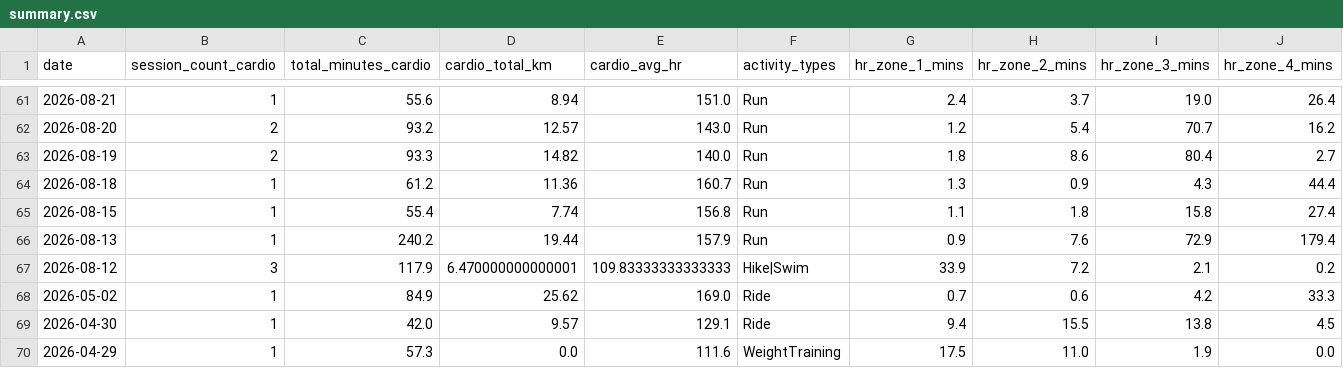
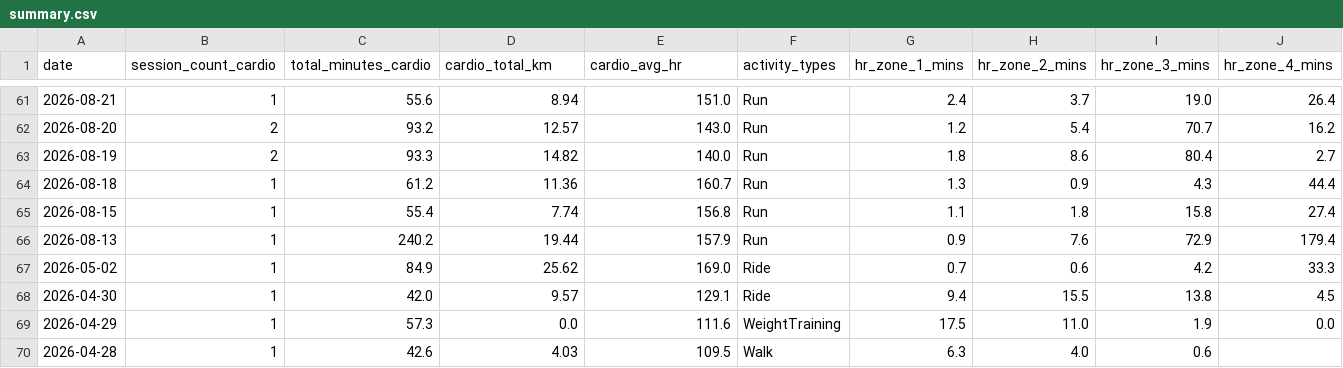
Before and after one commit to mandrew723/training-data, a CSV file: summary.csv, drawn as a sheet; only a part is shown, gaps mark what is left out; the shorter side is filled out with more unchanged rows; rows hold the shown columns only; the diff names each change by its address in the sheet, - before the commit and + after, or states it on an @@ line.

```diff
--- a/summary.csv
+++ b/summary.csv
-row 67: 2026-08-12 | 3 | 117.9 | 6.470000000000001 | 109.83333333333333 | Hike|Swim | 33.9 | 7.2 | 2.1 | 0.2
```
